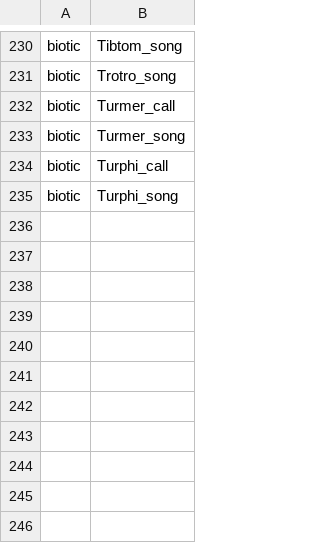
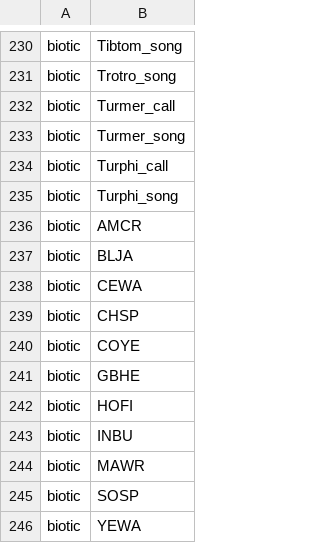
Before and after one commit to Vin985/dlbd, a CSV file: src/classes.csv, drawn as a sheet; only a part is shown, gaps mark what is left out.

Commit message:
NABS classes

```diff
--- a/src/classes.csv
+++ b/src/classes.csv
@@ -235 +235,12 @@ biotic,Turphi_call
 biotic,Turphi_song
+biotic,AMCR
+biotic,BLJA
+biotic,CEWA
+biotic,CHSP
+biotic,COYE
+biotic,GBHE
+biotic,HOFI
+biotic,INBU
+biotic,MAWR
+biotic,SOSP
+biotic,YEWA
```
